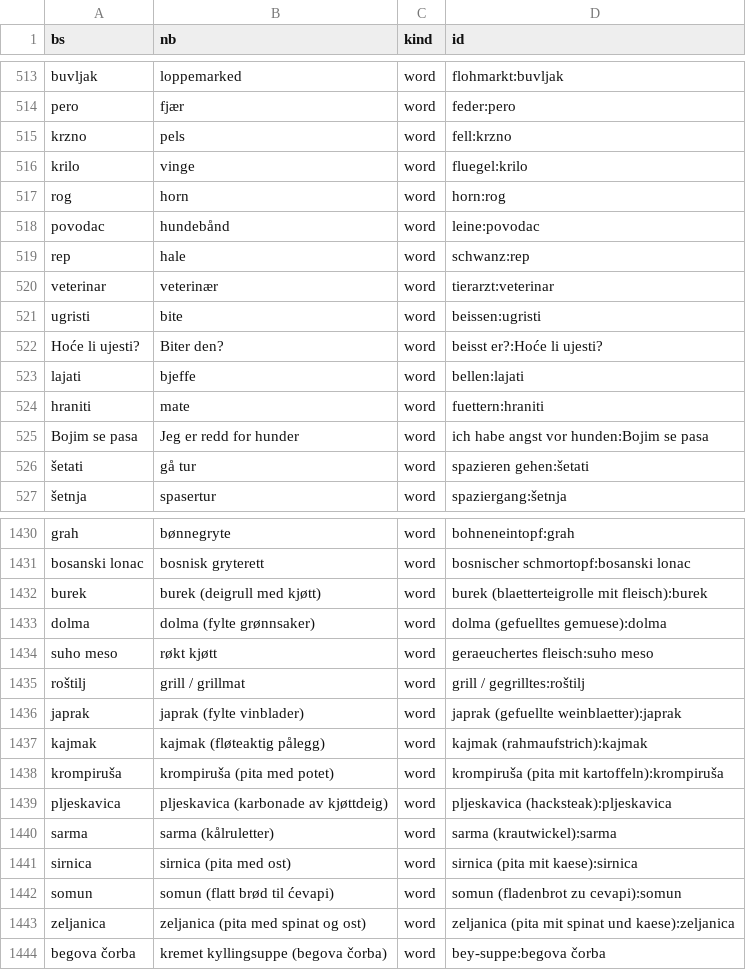
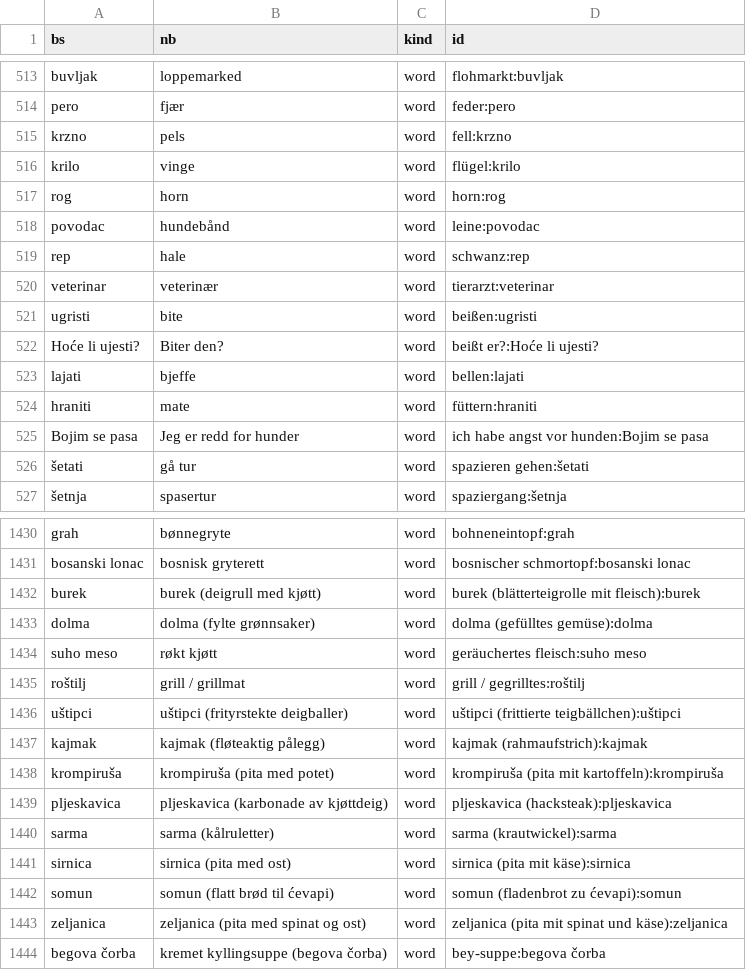
Before and after one commit to zmaj-lernapp/zmaj, a TSV file: data/parallel/bs-nb.tsv, drawn as a sheet; only a part is shown, gaps mark what is left out; the diff covers the shown part only.

```diff
--- a/data/parallel/bs-nb.tsv
+++ b/data/parallel/bs-nb.tsv
@@ -515,3 +515,3 @@ pero	fjær	word	feder:pero
 krzno	pels	word	fell:krzno
-krilo	vinge	word	fluegel:krilo
+krilo	vinge	word	flügel:krilo
 rog	horn	word	horn:rog
@@ -520,6 +520,6 @@ rep	hale	word	schwanz:rep
 veterinar	veterinær	word	tierarzt:veterinar
-ugristi	bite	word	beissen:ugristi
-Hoće li ujesti?	Biter den?	word	beisst er?:Hoće li ujesti?
+ugristi	bite	word	beißen:ugristi
+Hoće li ujesti?	Biter den?	word	beißt er?:Hoće li ujesti?
 lajati	bjeffe	word	bellen:lajati
-hraniti	mate	word	fuettern:hraniti
+hraniti	mate	word	füttern:hraniti
 Bojim se pasa	Jeg er redd for hunder	word	ich habe angst vor hunden:Bojim se pasa
@@ -1431,7 +1431,7 @@ grah	bønnegryte	word	bohneneintopf:grah
 bosanski lonac	bosnisk gryterett	word	bosnischer schmortopf:bosanski lonac
-burek	burek (deigrull med kjøtt)	word	burek (blaetterteigrolle mit fleisch):burek
-dolma	dolma (fylte grønnsaker)	word	dolma (gefuelltes gemuese):dolma
-suho meso	røkt kjøtt	word	geraeuchertes fleisch:suho meso
+burek	burek (deigrull med kjøtt)	word	burek (blätterteigrolle mit fleisch):burek
+dolma	dolma (fylte grønnsaker)	word	dolma (gefülltes gemüse):dolma
+suho meso	røkt kjøtt	word	geräuchertes fleisch:suho meso
 roštilj	grill / grillmat	word	grill / gegrilltes:roštilj
-japrak	japrak (fylte vinblader)	word	japrak (gefuellte weinblaetter):japrak
+uštipci	uštipci (frityrstekte deigballer)	word	uštipci (frittierte teigbällchen):uštipci
 kajmak	kajmak (fløteaktig pålegg)	word	kajmak (rahmaufstrich):kajmak
@@ -1440,5 +1440,5 @@ pljeskavica	pljeskavica (karbonade av kjøttdeig)	word	pljeskavica (hacksteak):p
 sarma	sarma (kålruletter)	word	sarma (krautwickel):sarma
-sirnica	sirnica (pita med ost)	word	sirnica (pita mit kaese):sirnica
-somun	somun (flatt brød til ćevapi)	word	somun (fladenbrot zu cevapi):somun
-zeljanica	zeljanica (pita med spinat og ost)	word	zeljanica (pita mit spinat und kaese):zeljanica
+sirnica	sirnica (pita med ost)	word	sirnica (pita mit käse):sirnica
+somun	somun (flatt brød til ćevapi)	word	somun (fladenbrot zu ćevapi):somun
+zeljanica	zeljanica (pita med spinat og ost)	word	zeljanica (pita mit spinat und käse):zeljanica
 begova čorba	kremet kyllingsuppe (begova čorba)	word	bey-suppe:begova čorba
```
Also changed, not shown: 21 edited cells elsewhere in this file, data/parallel/bs-da.tsv, data/parallel/bs-de.tsv, 30 other files.
